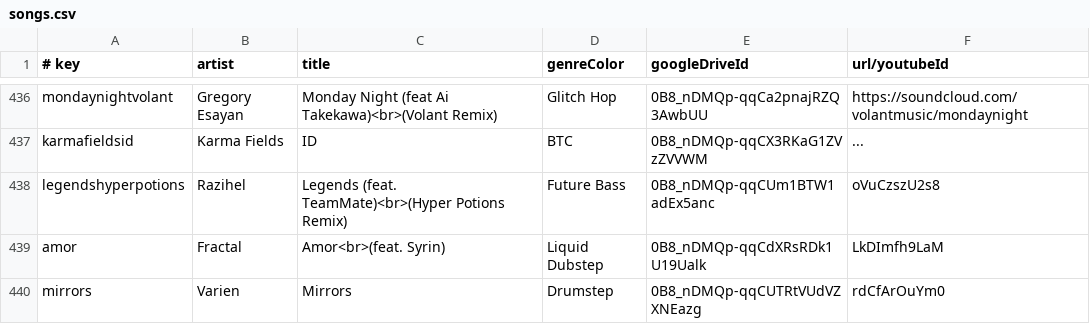
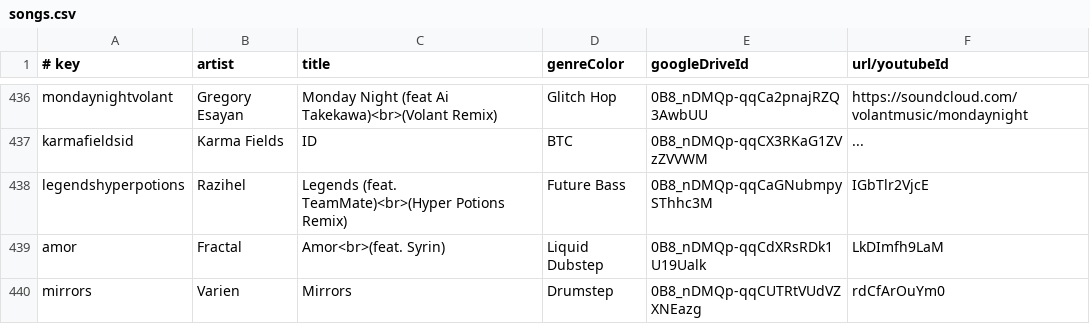
Before and after one commit to caseif/vis.js, a CSV file: songs.csv, drawn as a sheet; only a part is shown, gaps mark what is left out.

Commit message:
Update Legends (HP Remix)

```diff
--- a/songs.csv
+++ b/songs.csv
@@ -437,3 +437,3 @@ mondaynightvolant|Gregory Esayan|Monday Night (feat Ai Takekawa)<br>(Volant Remi
 karmafieldsid|Karma Fields|ID|BTC|0B8_nDMQp-qqCX3RKaG1ZVzZVVWM|...
-legendshyperpotions|Razihel|Legends (feat. TeamMate)<br>(Hyper Potions Remix)|Future Bass|0B8_nDMQp-qqCUm1BTW1adEx5anc|oVuCzszU2s8
+legendshyperpotions|Razihel|Legends (feat. TeamMate)<br>(Hyper Potions Remix)|Future Bass|0B8_nDMQp-qqCaGNubmpySThhc3M|IGbTlr2VjcE
 amor|Fractal|Amor<br>(feat. Syrin)|Liquid Dubstep|0B8_nDMQp-qqCdXRsRDk1U19Ualk|LkDImfh9LaM
```
